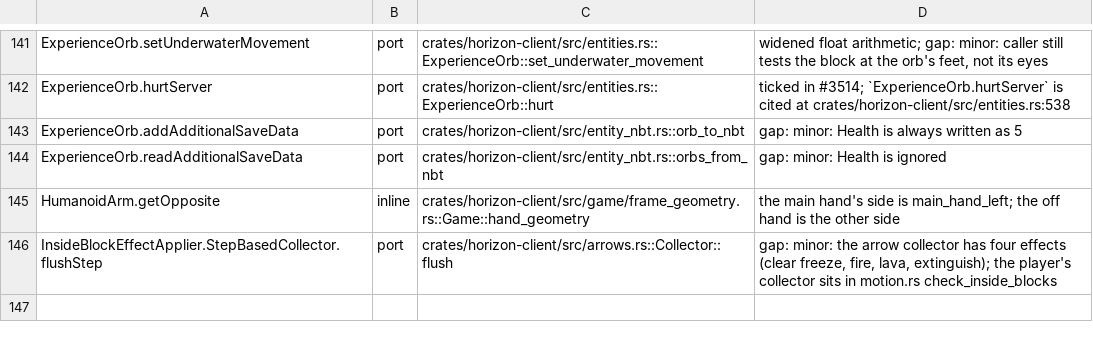
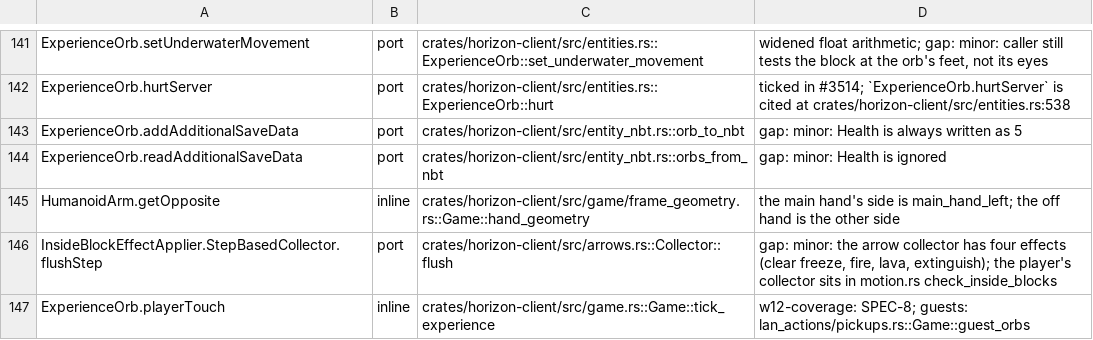
Before and after one commit to UMCEKO/horizon, a TSV file: tools/port_map/game-005.tsv, drawn as a sheet; only a part is shown, gaps mark what is left out.

```diff
--- a/tools/port_map/game-005.tsv
+++ b/tools/port_map/game-005.tsv
@@ -146 +146,2 @@ HumanoidArm.getOpposite	inline	crates/horizon-client/src/game/frame_geometry.rs:
 InsideBlockEffectApplier.StepBasedCollector.flushStep	port	crates/horizon-client/src/arrows.rs::Collector::flush	gap: minor: the arrow collector has four effects (clear freeze, fire, lava, extinguish); the player's collector sits in motion.rs check_inside_blocks
+ExperienceOrb.playerTouch	inline	crates/horizon-client/src/game.rs::Game::tick_experience	w12-coverage: SPEC-8; guests: lan_actions/pickups.rs::Game::guest_orbs
```
Also changed, not shown: tools/java_routing/deferred.tsv, tools/port_map/game2-005.tsv, 42 other files.
